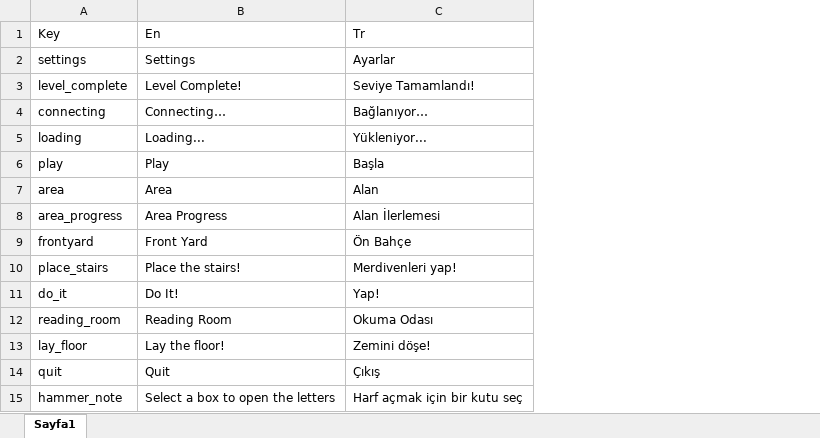
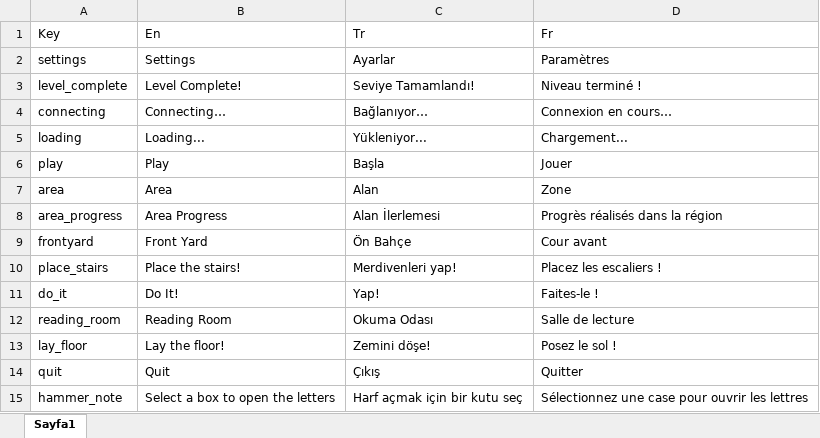
Before and after one commit to ExpCrow/word-game-levels, an Excel workbook: localization/Localization.xlsx, sheet Sayfa1, drawn as a sheet; values as stored, in another font and other column widths than the file's, no borders; the diff names each change by its address in the sheet, - before the commit and + after, or states it on an @@ line.

```diff
--- a/localization/Localization.xlsx (sheet Sayfa1)
+++ b/localization/Localization.xlsx (sheet Sayfa1)
+column D (Fr), rows 2-15: Paramètres | Niveau terminé ! | Connexion en cours… | Chargement... | Jouer | Zone | Progrès réalisés dans la région | Cour avant | Placez les escaliers ! | Faites-le ! | Salle de lecture | Posez le sol ! | Quitter | Sélectionnez une case pour ouvrir les lettres
```
Also changed, not shown: 5 other files.
